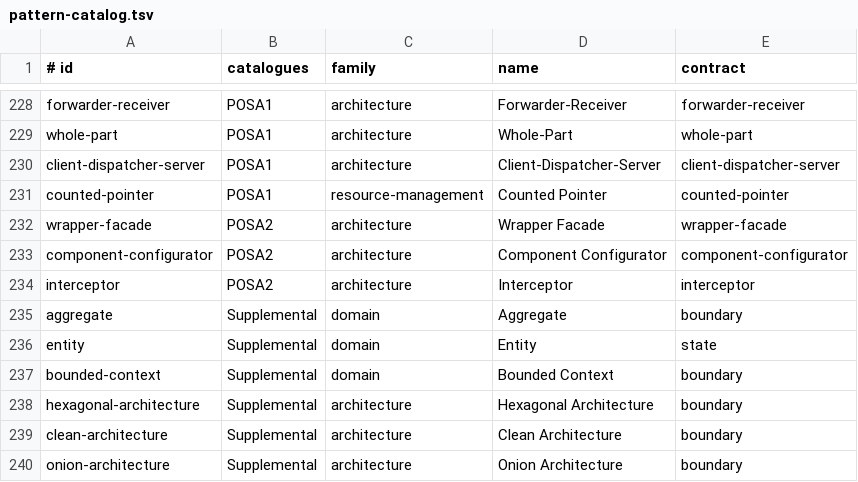
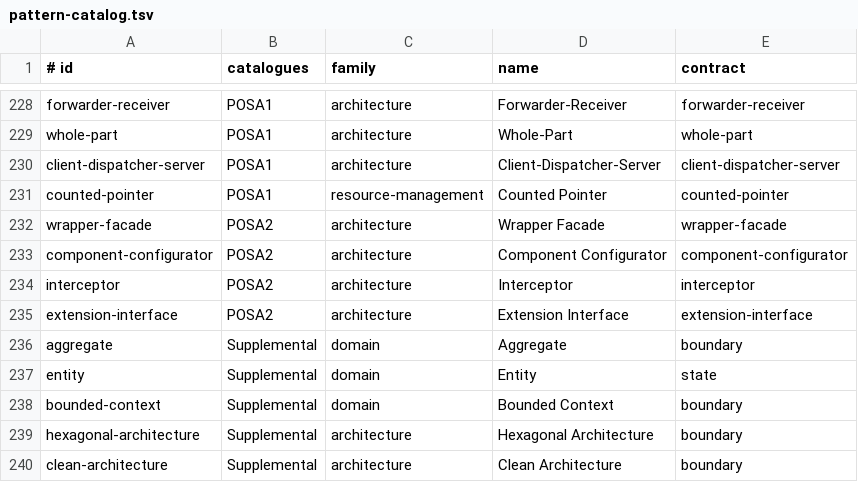
Before and after one commit to EmreMicrosoft/DesignPatterns, a TSV file: src/shared/pattern-catalog.tsv, drawn as a sheet; only a part is shown, gaps mark what is left out; the shorter side is filled out with more unchanged rows.

Commit message:
Add Extension Interface pattern

```diff
--- a/src/shared/pattern-catalog.tsv
+++ b/src/shared/pattern-catalog.tsv
@@ -234,2 +234,3 @@ component-configurator|POSA2|architecture|Component Configurator|component-confi
 interceptor|POSA2|architecture|Interceptor|interceptor
+extension-interface|POSA2|architecture|Extension Interface|extension-interface
 aggregate|Supplemental|domain|Aggregate|boundary
```
Also changed, not shown: 9 other files.
